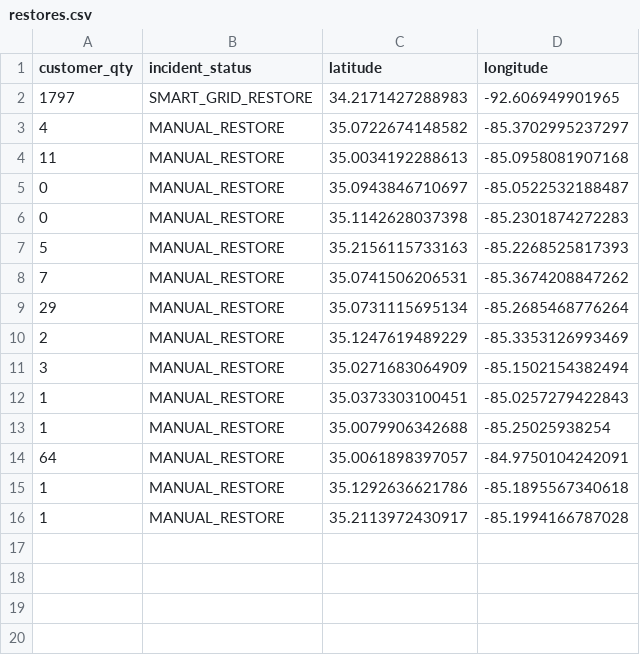
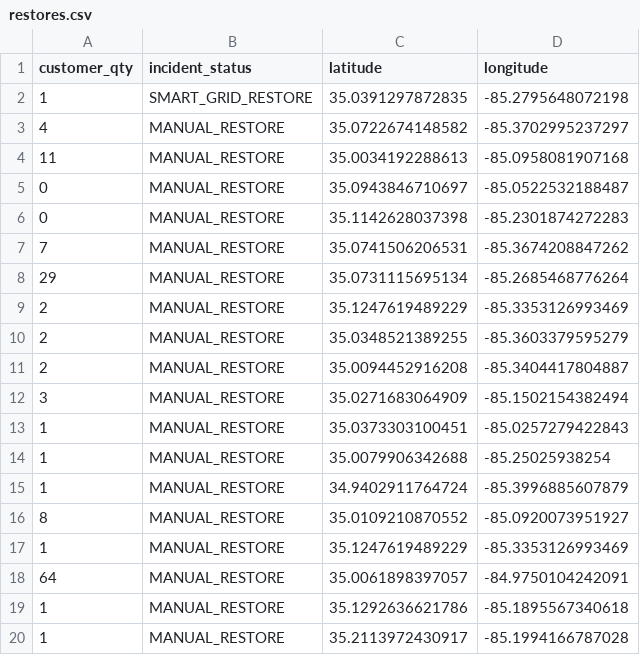
Before and after one commit to officeofperformancemanagement/public-epb-data, a CSV file: restores.csv, drawn as a sheet.

```diff
--- a/restores.csv
+++ b/restores.csv
@@ -1,3 +1,3 @@
 customer_qty,incident_status,latitude,longitude
-1797,SMART_GRID_RESTORE,34.2171427288983,-92.606949901965
+1,SMART_GRID_RESTORE,35.0391297872835,-85.2795648072198
 4,MANUAL_RESTORE,35.0722674148582,-85.3702995237297
@@ -6,3 +6,2 @@ customer_qty,incident_status,latitude,longitude
 0,MANUAL_RESTORE,35.1142628037398,-85.2301874272283
-5,MANUAL_RESTORE,35.2156115733163,-85.2268525817393
 7,MANUAL_RESTORE,35.0741506206531,-85.3674208847262
@@ -10,2 +9,4 @@ customer_qty,incident_status,latitude,longitude
 2,MANUAL_RESTORE,35.1247619489229,-85.3353126993469
+2,MANUAL_RESTORE,35.0348521389255,-85.3603379595279
+2,MANUAL_RESTORE,35.0094452916208,-85.3404417804887
 3,MANUAL_RESTORE,35.0271683064909,-85.1502154382494
@@ -13,2 +14,5 @@ customer_qty,incident_status,latitude,longitude
 1,MANUAL_RESTORE,35.0079906342688,-85.25025938254
+1,MANUAL_RESTORE,34.9402911764724,-85.3996885607879
+8,MANUAL_RESTORE,35.0109210870552,-85.0920073951927
+1,MANUAL_RESTORE,35.1247619489229,-85.3353126993469
 64,MANUAL_RESTORE,35.0061898397057,-84.9750104242091
```
Also changed, not shown: 3 other files.
